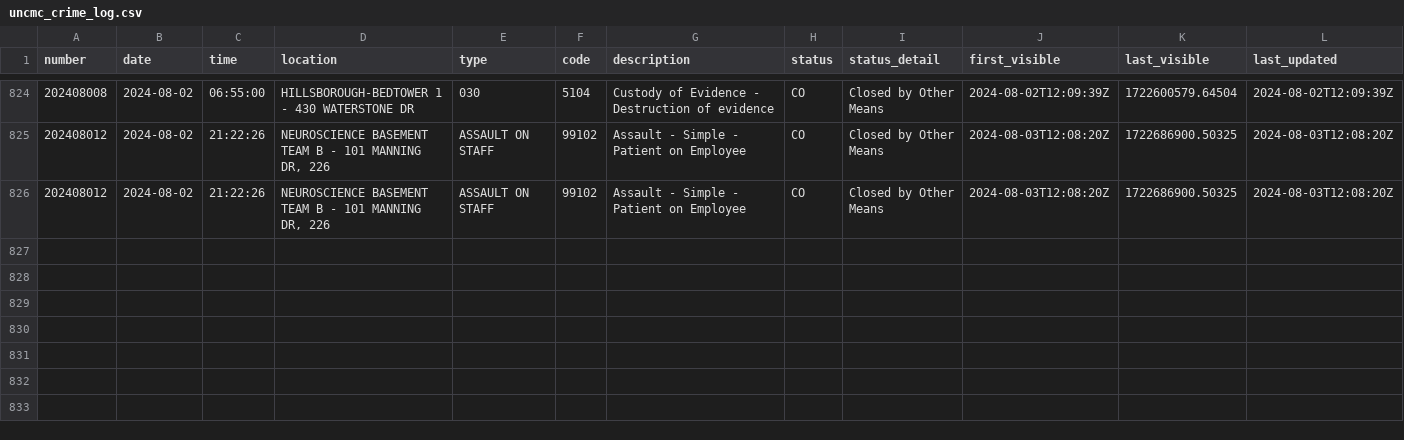
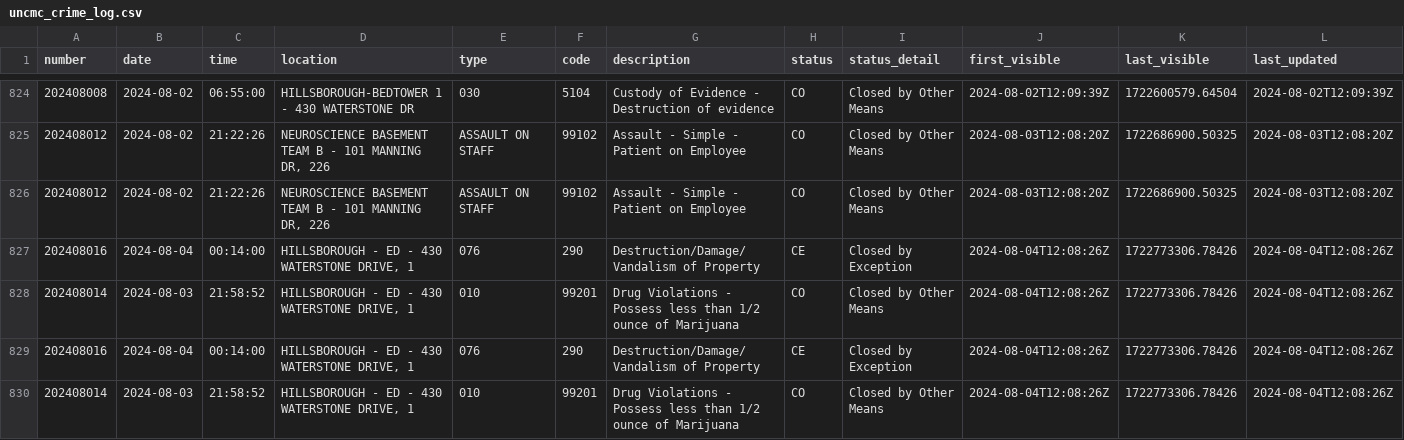
Before and after one commit to mcclatchy-southeast/uhw, a CSV file: data/uncmc_crime_log.csv, drawn as a sheet; only a part is shown, gaps mark what is left out; rows hold the shown columns only; the diff names each change by its address in the sheet, - before the commit and + after, or states it on an @@ line.

Commit message:
New entries in crime log - data updated.

```diff
--- a/data/uncmc_crime_log.csv
+++ b/data/uncmc_crime_log.csv
+row 827: 202408016 | 2024-08-04 | 00:14:00 | HILLSBOROUGH - ED - 430 WATERSTONE DRIVE, 1 | 076 | 290 | Destruction/Damage/Vandalism of Property | CE | Closed by Exception | 2024-08-04T12:08:26Z | 1722773306.78426 | 2024-08-04T12:08:26Z
+row 828: 202408014 | 2024-08-03 | 21:58:52 | HILLSBOROUGH - ED - 430 WATERSTONE DRIVE, 1 | 010 | 99201 | Drug Violations - Possess less than 1/2 ounce of Marijuana | CO | Closed by Other Means | 2024-08-04T12:08:26Z | 1722773306.78426 | 2024-08-04T12:08:26Z
+row 829: 202408016 | 2024-08-04 | 00:14:00 | HILLSBOROUGH - ED - 430 WATERSTONE DRIVE, 1 | 076 | 290 | Destruction/Damage/Vandalism of Property | CE | Closed by Exception | 2024-08-04T12:08:26Z | 1722773306.78426 | 2024-08-04T12:08:26Z
+row 830: 202408014 | 2024-08-03 | 21:58:52 | HILLSBOROUGH - ED - 430 WATERSTONE DRIVE, 1 | 010 | 99201 | Drug Violations - Possess less than 1/2 ounce of Marijuana | CO | Closed by Other Means | 2024-08-04T12:08:26Z | 1722773306.78426 | 2024-08-04T12:08:26Z
```
